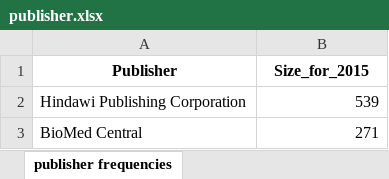
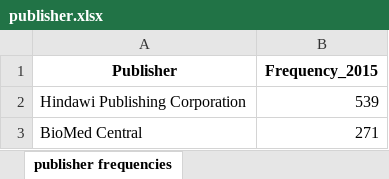
Before and after one commit to guinslym/sk_commons_doaj_publisher_size, an Excel workbook: publisher.xlsx, sheet publisher frequencies, drawn as a sheet; only a part is shown; values as stored, in another font and other column widths than the file's, no borders; the diff names each change by its address in the sheet, - before the commit and + after, or states it on an @@ line.

Commit message:
size

```diff
--- a/publisher.xlsx (sheet publisher frequencies)
+++ b/publisher.xlsx (sheet publisher frequencies)
-B1: Size_for_2015
+B1: Frequency_2015
```
Also changed, not shown: publisher_2014.xlsx.
